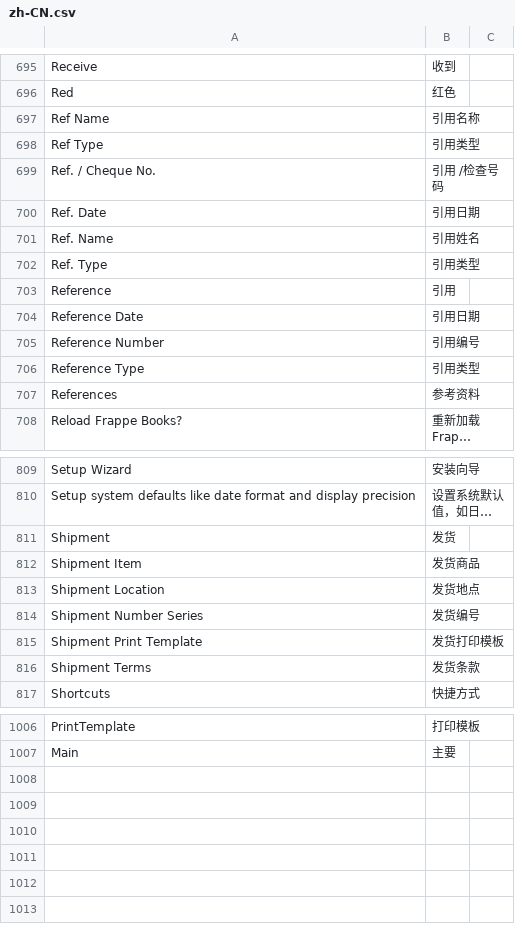
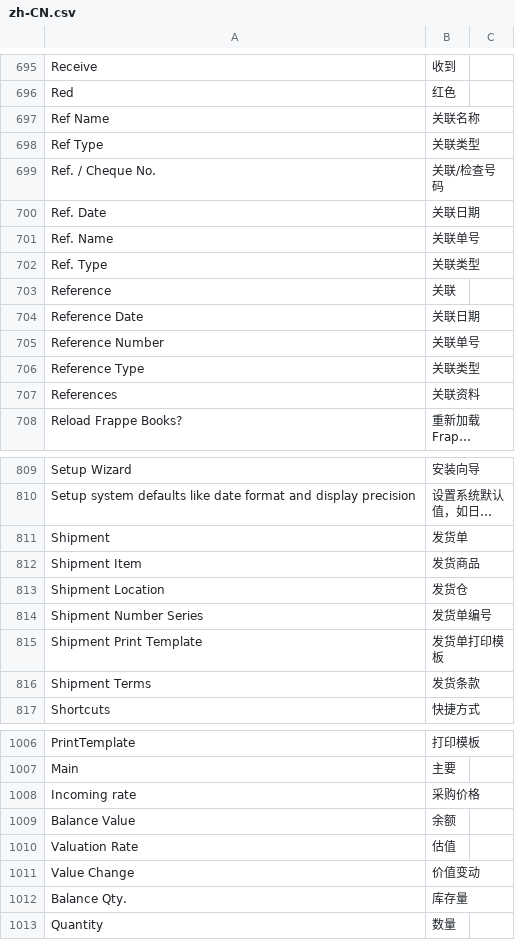
Before and after one commit to jaylee137/books, a CSV file: translations/zh-CN.csv, drawn as a sheet; only a part is shown, gaps mark what is left out; long unchanged cells end in …; the diff covers the shown part only; the diff names each change by its address in the sheet, - before the commit and + after, or states it on an @@ line.

Commit message:
fix:translation text errors

```diff
--- a/translations/zh-CN.csv
+++ b/translations/zh-CN.csv
-B697: 引用名称
+B697: 关联名称
-B698: 引用类型
+B698: 关联类型
-B699: 引用 /检查号码
+B699: 关联/检查号码
-B700: 引用日期
+B700: 关联日期
-B701: 引用姓名
+B701: 关联单号
-B702: 引用类型
+B702: 关联类型
-B703: 引用
+B703: 关联
-B704: 引用日期
+B704: 关联日期
-B705: 引用编号
+B705: 关联单号
-B706: 引用类型
+B706: 关联类型
-B707: 参考资料
+B707: 关联资料
-B811: 发货
+B811: 发货单
-B813: 发货地点
+B813: 发货仓
-B814: 发货编号
+B814: 发货单编号
-B815: 发货打印模板
+B815: 发货单打印模板
+row 1008: Incoming rate | 采购价格
+row 1009: Balance Value | 余额
+row 1010: Valuation Rate | 估值
+row 1011: Value Change | 价值变动
+row 1012: Balance Qty. | 库存量
+row 1013: Quantity | 数量
```
Also changed, not shown: 28 edited cells elsewhere in this file.
